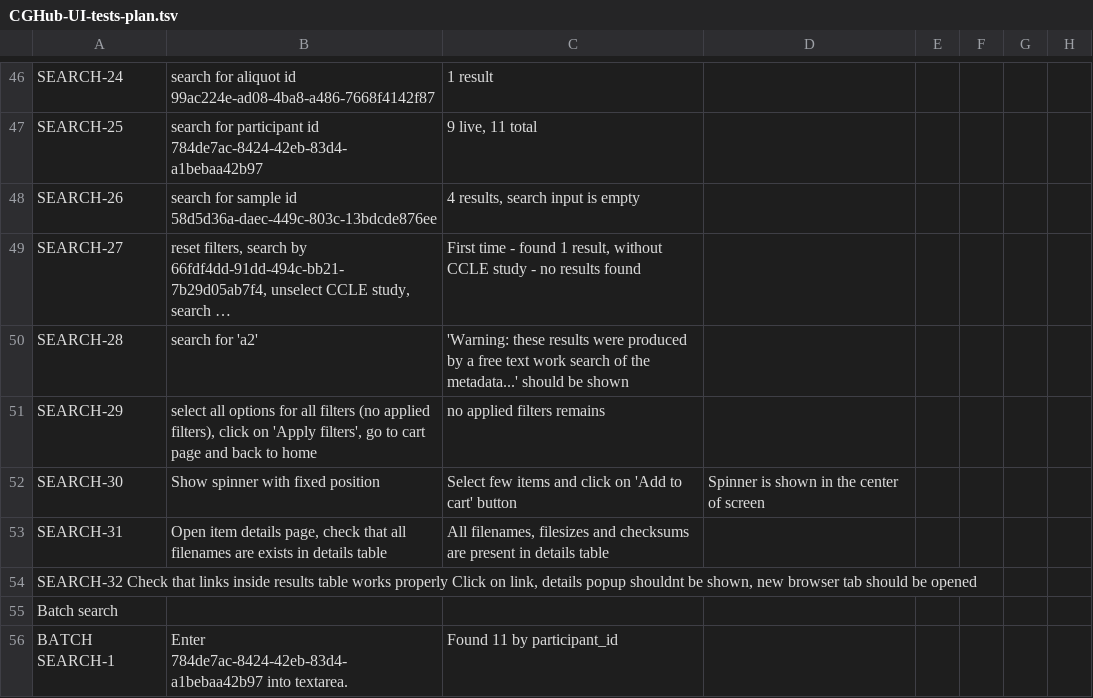
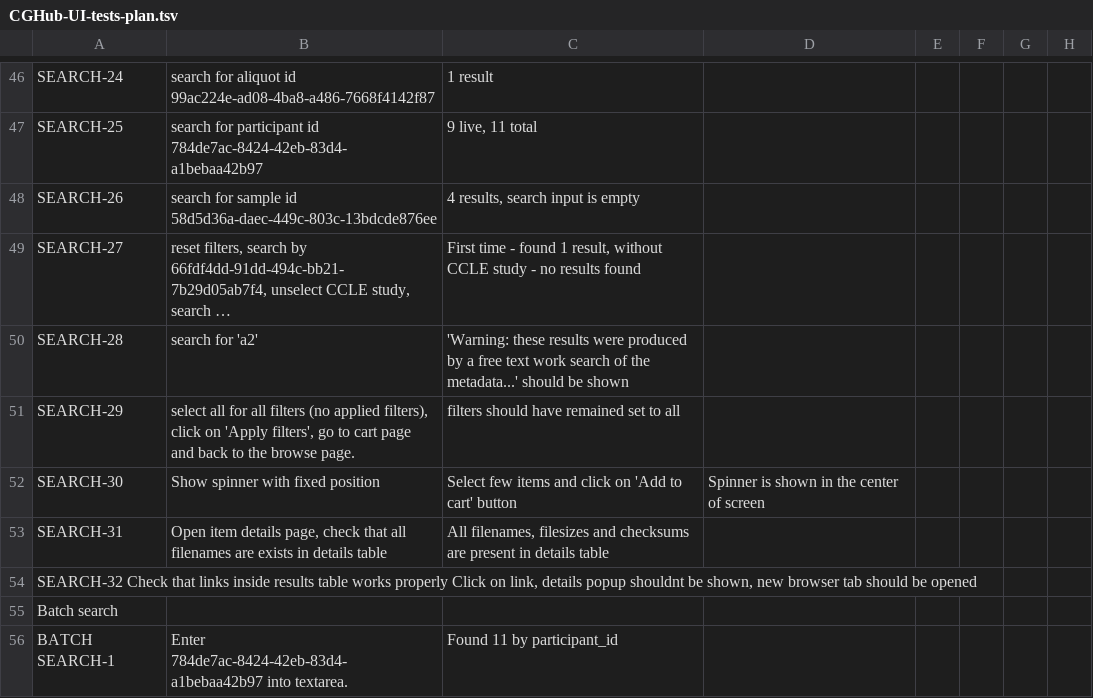
Before and after one commit to dudarev/cghub, a TSV file: cghub/docs/CGHub-UI-tests-plan.tsv, drawn as a sheet; only a part is shown, gaps mark what is left out; long unchanged cells end in …; the diff names each change by its address in the sheet, - before the commit and + after, or states it on an @@ line.

Commit message:
ticket:450 merged cghub changes 2014-01-27

```diff
--- a/cghub/docs/CGHub-UI-tests-plan.tsv
+++ b/cghub/docs/CGHub-UI-tests-plan.tsv
-B51: select all options for all filters (no applied filters), click on 'Apply filters', go to cart page and back to home
+B51: select all for all filters (no applied filters), click on 'Apply filters', go to cart page and back to the browse page.
-C51: no applied filters remains
+C51: filters should have remained set to all
```
Also changed, not shown: 11 other files.
